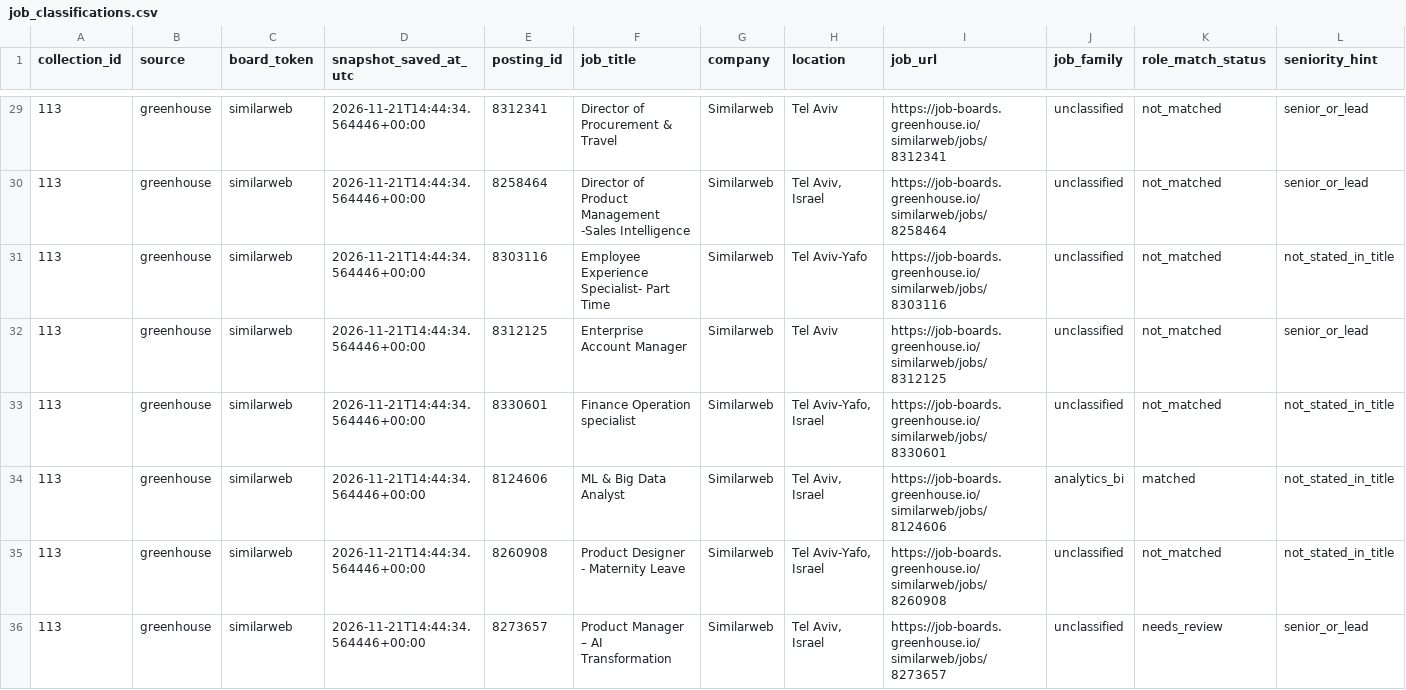
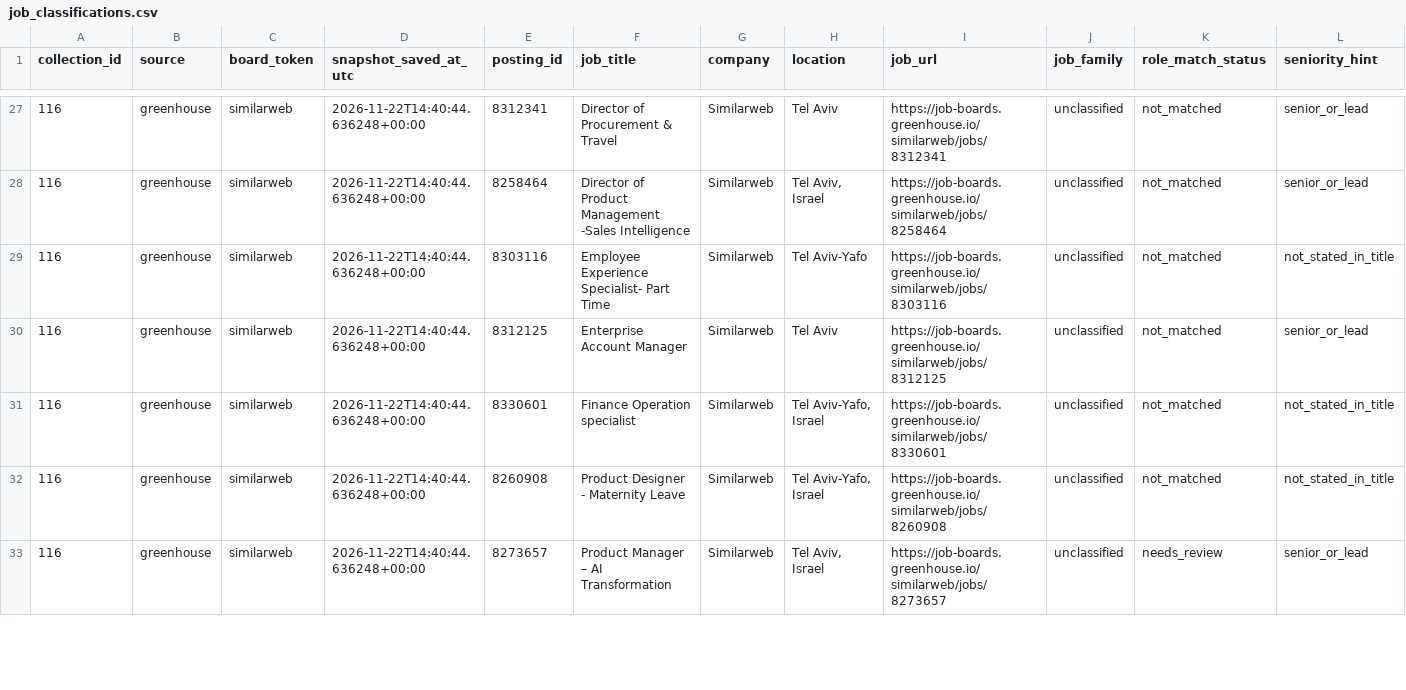
Before and after one commit to roni-madmon/job-market-tracker, a CSV file: reports/job_classifications.csv, drawn as a sheet; only a part is shown, gaps mark what is left out; removed rows and columns are numbered as before the commit, all else as after; rows hold the shown columns only; the diff covers the shown part only; the diff names each change by its address in the sheet, - before the commit and + after, or states it on an @@ line.

```diff
--- a/reports/job_classifications.csv
+++ b/reports/job_classifications.csv
-A27:A31 (collection_id): 113
+A27:A31 (collection_id): 116
-D27:D31 (snapshot_saved_at_utc): 2026-11-21T14:44:34.564446+00:00
+D27:D31 (snapshot_saved_at_utc): 2026-11-22T14:40:44.636248+00:00
-row 34: 113 | greenhouse | similarweb | 2026-11-21T14:44:34.564446+00:00 | 8124606 | ML & Big Data Analyst | Similarweb | Tel Aviv, Israel | https://job-boards.greenhouse.io/similarweb/jobs/8124606 | analytics_bi | matched | not_stated_in_title
-A32:A33 (collection_id): 113
+A32:A33 (collection_id): 116
-D32:D33 (snapshot_saved_at_utc): 2026-11-21T14:44:34.564446+00:00
+D32:D33 (snapshot_saved_at_utc): 2026-11-22T14:40:44.636248+00:00
```
Also changed, not shown: 2 removed rows and 66 edited cells elsewhere in this file, reports/collection_coverage.csv, reports/technology_mentions.csv, 2 other files.
